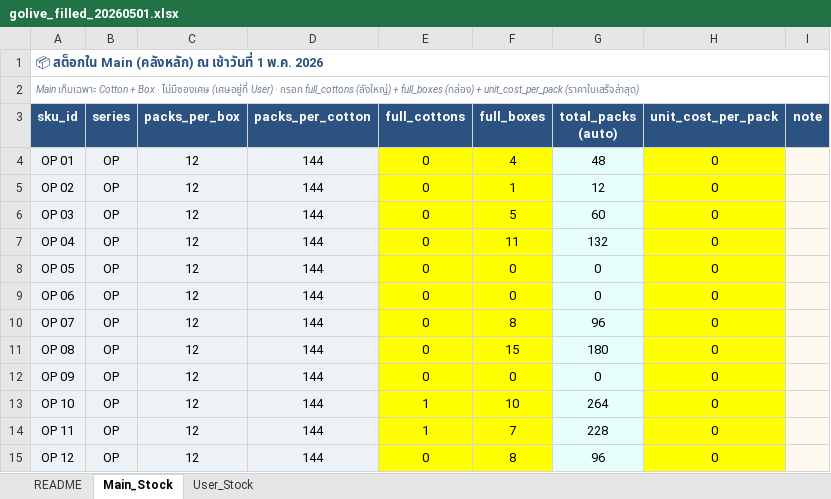
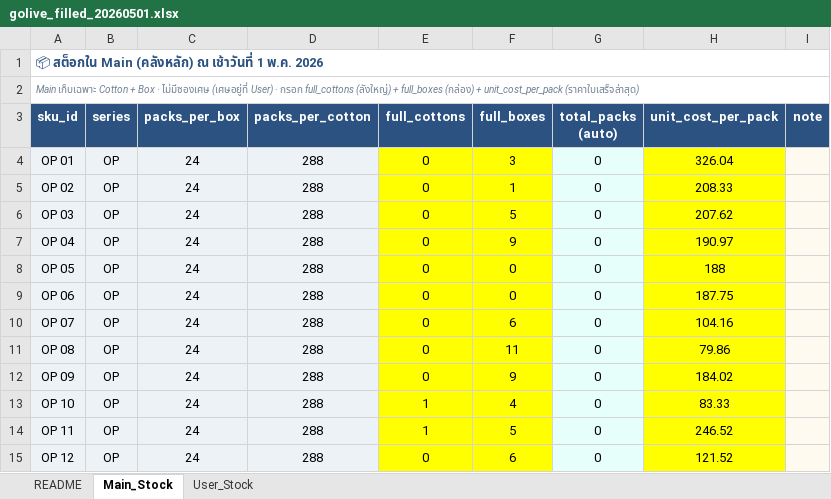
Before and after one commit to divisionxcard/divisionX-Card, an Excel workbook: backend/database/golive_20260501/golive_filled_20260501.xlsx, sheet Main_Stock, drawn as a sheet; only a part is shown; values as stored, in another font and other column widths than the file's, no borders; charts and pictures not drawn; the diff covers the shown part only; the diff names each change by its address in the sheet, - before the commit and + after, or states it on an @@ line.

Commit message:
chore(cutoff): update Excel filled · final values ที่ใช้ seed (24 packs/box · 21 SKU cost)

```diff
--- a/backend/database/golive_20260501/golive_filled_20260501.xlsx (sheet Main_Stock)
+++ b/backend/database/golive_20260501/golive_filled_20260501.xlsx (sheet Main_Stock)
-C4:C15 (packs_per_box): 12
+C4:C15 (packs_per_box): 24
-D4:D15 (packs_per_cotton): 144
+D4:D15 (packs_per_cotton): 288
-F4 (full_boxes): 4
+F4 (full_boxes): 3
-G4 (total_packs (auto)): 48
+G4 (total_packs (auto)): 0
-H4 (unit_cost_per_pack): 0
+H4 (unit_cost_per_pack): 326.04
-G5 (total_packs (auto)): 12
+G5 (total_packs (auto)): 0
-H5 (unit_cost_per_pack): 0
+H5 (unit_cost_per_pack): 208.33
-G6 (total_packs (auto)): 60
+G6 (total_packs (auto)): 0
-H6 (unit_cost_per_pack): 0
+H6 (unit_cost_per_pack): 207.62
-F7 (full_boxes): 11
+F7 (full_boxes): 9
-G7 (total_packs (auto)): 132
+G7 (total_packs (auto)): 0
-H7 (unit_cost_per_pack): 0
+H7 (unit_cost_per_pack): 190.97
-H8 (unit_cost_per_pack): 0
+H8 (unit_cost_per_pack): 188
-H9 (unit_cost_per_pack): 0
+H9 (unit_cost_per_pack): 187.75
-F10 (full_boxes): 8
+F10 (full_boxes): 6
-G10 (total_packs (auto)): 96
+G10 (total_packs (auto)): 0
-H10 (unit_cost_per_pack): 0
+H10 (unit_cost_per_pack): 104.16
-F11 (full_boxes): 15
+F11 (full_boxes): 11
-G11 (total_packs (auto)): 180
+G11 (total_packs (auto)): 0
-H11 (unit_cost_per_pack): 0
+H11 (unit_cost_per_pack): 79.86
-F12 (full_boxes): 0
+F12 (full_boxes): 9
-H12 (unit_cost_per_pack): 0
+H12 (unit_cost_per_pack): 184.02
-F13 (full_boxes): 10
+F13 (full_boxes): 4
-G13 (total_packs (auto)): 264
+G13 (total_packs (auto)): 0
-H13 (unit_cost_per_pack): 0
+H13 (unit_cost_per_pack): 83.33
-F14 (full_boxes): 7
+F14 (full_boxes): 5
-G14 (total_packs (auto)): 228
+G14 (total_packs (auto)): 0
-H14 (unit_cost_per_pack): 0
+H14 (unit_cost_per_pack): 246.52
-F15 (full_boxes): 8
+F15 (full_boxes): 6
-G15 (total_packs (auto)): 96
+G15 (total_packs (auto)): 0
-H15 (unit_cost_per_pack): 0
+H15 (unit_cost_per_pack): 121.52
```
Also changed, not shown: 44 edited cells elsewhere in this sheet, sheet User_Stock, formulas that keep their value.
